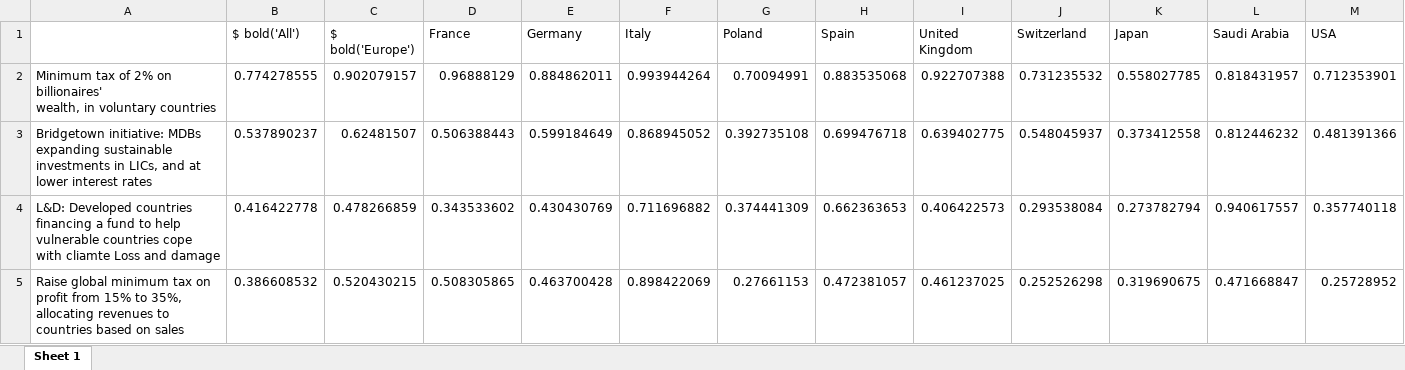
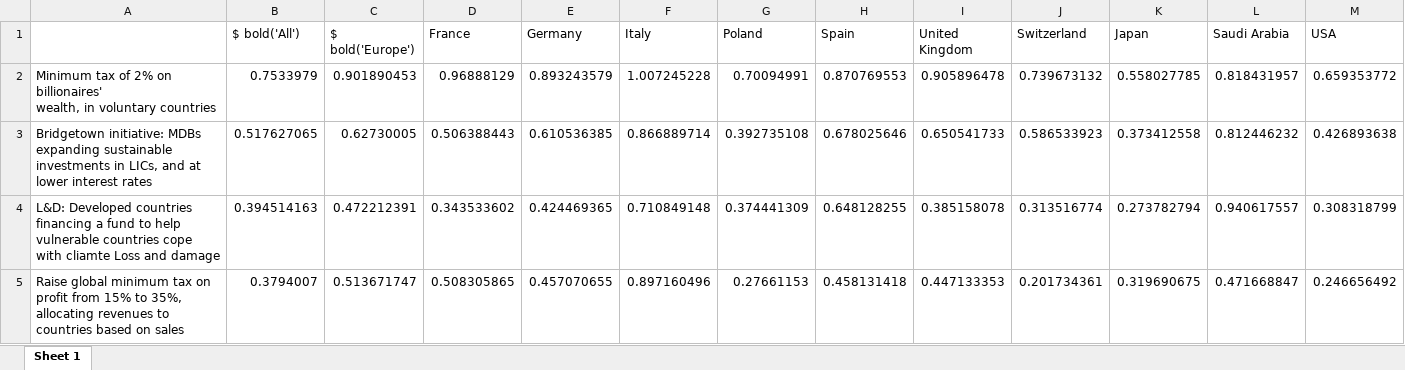
Before and after one commit to bixiou/robustness_global_redistr, an Excel workbook: xlsx/country_comparison/solidarity_support_mean.xlsx, sheet Sheet 1, drawn as a sheet; only a part is shown; values as stored, in another font and other column widths than the file's, no borders; the diff covers the shown part only; the diff names each change by its address in the sheet, - before the commit and + after, or states it on an @@ line.

```diff
--- a/xlsx/country_comparison/solidarity_support_mean.xlsx (sheet Sheet 1)
+++ b/xlsx/country_comparison/solidarity_support_mean.xlsx (sheet Sheet 1)
-B2 ($ bold('All')): 0.774278555
+B2 ($ bold('All')): 0.7533979
-C2 ($ bold('Europe')): 0.902079157
+C2 ($ bold('Europe')): 0.901890453
-E2 (Germany): 0.884862011
+E2 (Germany): 0.893243579
-F2 (Italy): 0.993944264
+F2 (Italy): 1.007245228
-H2 (Spain): 0.883535068
+H2 (Spain): 0.870769553
-I2 (United Kingdom): 0.922707388
+I2 (United Kingdom): 0.905896478
-J2 (Switzerland): 0.731235532
+J2 (Switzerland): 0.739673132
-M2 (USA): 0.712353901
+M2 (USA): 0.659353772
-B3 ($ bold('All')): 0.537890237
+B3 ($ bold('All')): 0.517627065
-C3 ($ bold('Europe')): 0.62481507
+C3 ($ bold('Europe')): 0.62730005
-E3 (Germany): 0.599184649
+E3 (Germany): 0.610536385
-F3 (Italy): 0.868945052
+F3 (Italy): 0.866889714
-H3 (Spain): 0.699476718
+H3 (Spain): 0.678025646
-I3 (United Kingdom): 0.639402775
+I3 (United Kingdom): 0.650541733
-J3 (Switzerland): 0.548045937
+J3 (Switzerland): 0.586533923
-M3 (USA): 0.481391366
+M3 (USA): 0.426893638
-B4 ($ bold('All')): 0.416422778
+B4 ($ bold('All')): 0.394514163
-C4 ($ bold('Europe')): 0.478266859
+C4 ($ bold('Europe')): 0.472212391
-E4 (Germany): 0.430430769
+E4 (Germany): 0.424469365
-F4 (Italy): 0.711696882
+F4 (Italy): 0.710849148
-H4 (Spain): 0.662363653
+H4 (Spain): 0.648128255
-I4 (United Kingdom): 0.406422573
+I4 (United Kingdom): 0.385158078
-J4 (Switzerland): 0.293538084
+J4 (Switzerland): 0.313516774
-M4 (USA): 0.357740118
+M4 (USA): 0.308318799
-B5 ($ bold('All')): 0.386608532
+B5 ($ bold('All')): 0.3794007
-C5 ($ bold('Europe')): 0.520430215
+C5 ($ bold('Europe')): 0.513671747
-E5 (Germany): 0.463700428
+E5 (Germany): 0.457070655
-F5 (Italy): 0.898422069
+F5 (Italy): 0.897160496
-H5 (Spain): 0.472381057
+H5 (Spain): 0.458131418
-I5 (United Kingdom): 0.461237025
+I5 (United Kingdom): 0.447133353
-J5 (Switzerland): 0.252526298
+J5 (Switzerland): 0.201734361
-M5 (USA): 0.25728952
+M5 (USA): 0.246656492
```
Also changed, not shown: 2 added rows, 2 removed rows and 32 edited cells elsewhere in this sheet, xlsx/country_comparison/.xlsx, xlsx/country_comparison/ncs_gcs_ics_all_mean.xlsx, 45 other files.
